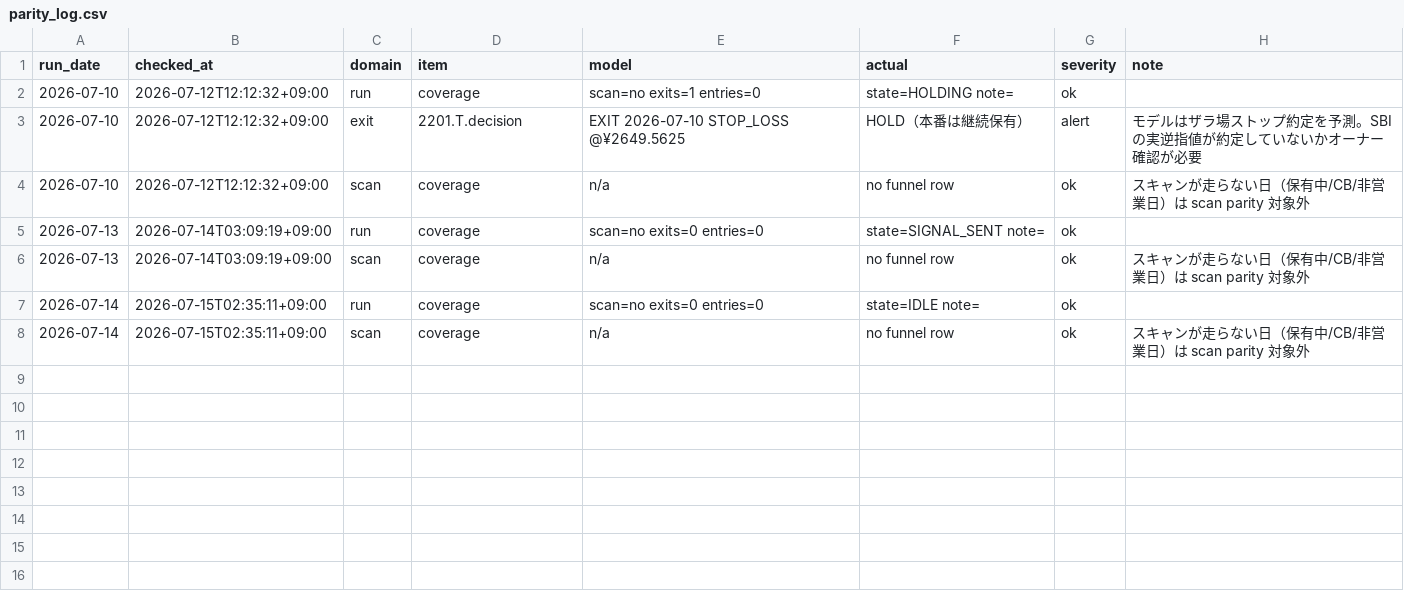
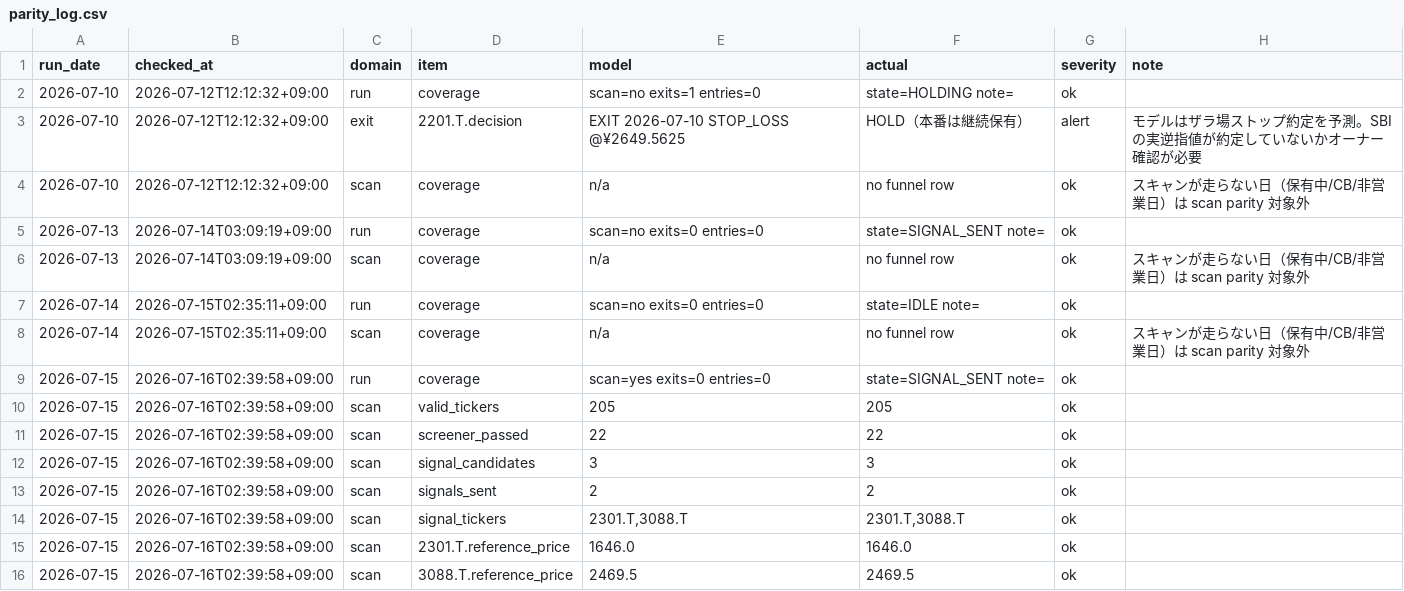
Before and after one commit to zamaxg5ktkyms9/S-Quant, a CSV file: parity/parity_log.csv, drawn as a sheet.

```diff
--- a/parity/parity_log.csv
+++ b/parity/parity_log.csv
@@ -8 +8,9 @@ run_date,checked_at,domain,item,model,actual,severity,note
 2026-07-14,2026-07-15T02:35:11+09:00,scan,coverage,n/a,no funnel row,ok,スキャンが走らない日（保有中/CB/非営業日）は scan parity 対象外
+2026-07-15,2026-07-16T02:39:58+09:00,run,coverage,scan=yes exits=0 entries=0,state=SIGNAL_SENT note=,ok,
+2026-07-15,2026-07-16T02:39:58+09:00,scan,valid_tickers,205,205,ok,
+2026-07-15,2026-07-16T02:39:58+09:00,scan,screener_passed,22,22,ok,
+2026-07-15,2026-07-16T02:39:58+09:00,scan,signal_candidates,3,3,ok,
+2026-07-15,2026-07-16T02:39:58+09:00,scan,signals_sent,2,2,ok,
+2026-07-15,2026-07-16T02:39:58+09:00,scan,signal_tickers,"2301.T,3088.T","2301.T,3088.T",ok,
+2026-07-15,2026-07-16T02:39:58+09:00,scan,2301.T.reference_price,1646.0,1646.0,ok,
+2026-07-15,2026-07-16T02:39:58+09:00,scan,3088.T.reference_price,2469.5,2469.5,ok,
```
